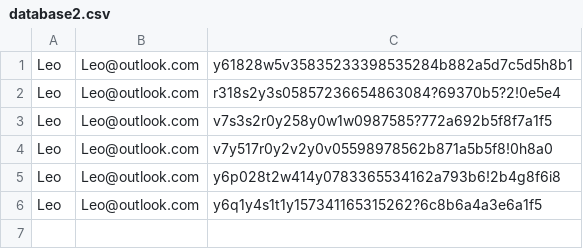
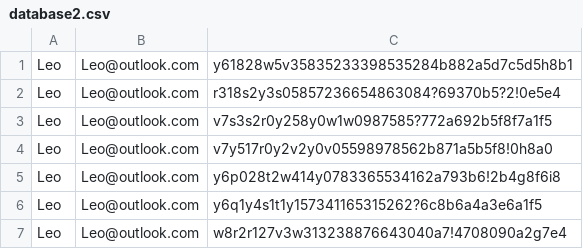
Before and after one commit to Noxxinoxx/NoxV9Database, a CSV file: NoxV9Database/Database/database2.csv, drawn as a sheet.

```diff
--- a/NoxV9Database/Database/database2.csv
+++ b/NoxV9Database/Database/database2.csv
@@ -6 +6,2 @@ Leo,Leo@outlook.com,y6p028t2w414y0783365534162a793b6!2b4g8f6i8
 Leo,Leo@outlook.com,y6q1y4s1t1y157341165315262?6c8b6a4a3e6a1f5
+Leo,Leo@outlook.com,w8r2r127v3w313238876643040a7!4708090a2g7e4
```
Also changed, not shown: 8 other files.
